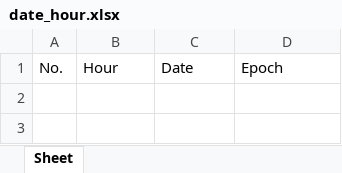
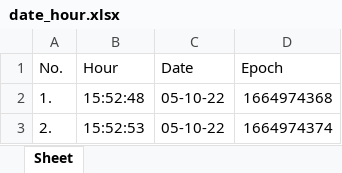
Before and after one commit to MihaiHusea/Excel_data_merge_app, an Excel workbook: date_hour.xlsx, sheet Sheet, drawn as a sheet; values as stored, in another font and other column widths than the file's, no borders; the diff names each change by its address in the sheet, - before the commit and + after, or states it on an @@ line.

```diff
--- a/date_hour.xlsx (sheet Sheet)
+++ b/date_hour.xlsx (sheet Sheet)
+row 2: 1. | 15:52:48 | 05-10-22 | 1664974368
+row 3: 2. | 15:52:53 | 05-10-22 | 1664974374
```
Also changed, not shown: report.xlsx, source_file.xlsx, 1 other file.
